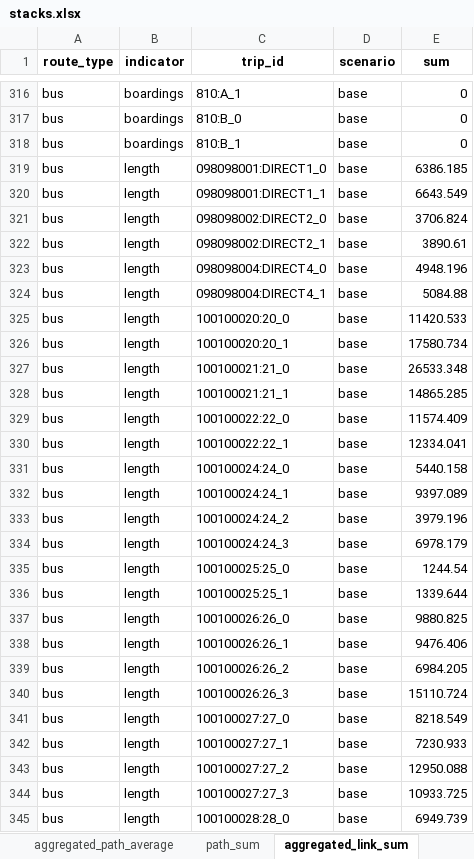
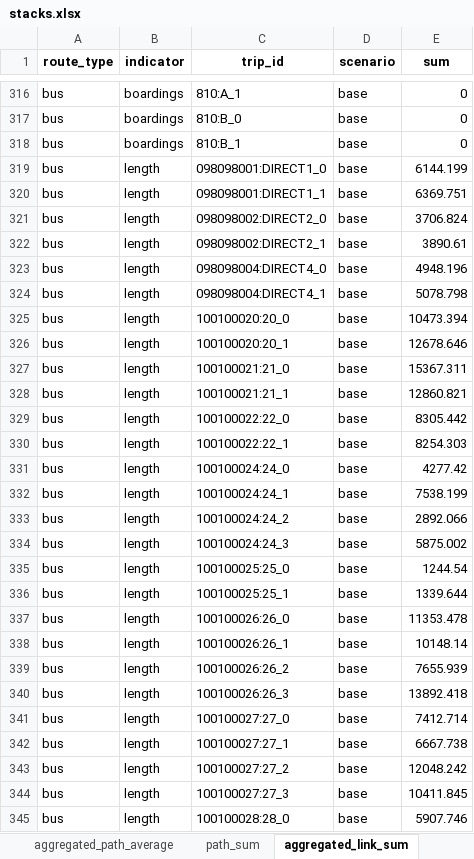
Before and after one commit to systragroup/quetzal_paris, an Excel workbook: outputs/stacks.xlsx, sheet aggregated_link_sum, drawn as a sheet; only a part is shown, gaps mark what is left out; values as stored, in another font and other column widths than the file's, no borders; the diff covers the shown part only; the diff names each change by its address in the sheet, - before the commit and + after, or states it on an @@ line.

```diff
--- a/outputs/stacks.xlsx (sheet aggregated_link_sum)
+++ b/outputs/stacks.xlsx (sheet aggregated_link_sum)
-E319 (sum): 6386.185
+E319 (sum): 6144.199
-E320 (sum): 6643.549
+E320 (sum): 6369.751
-E324 (sum): 5084.88
+E324 (sum): 5078.798
-E325 (sum): 11420.533
+E325 (sum): 10473.394
-E326 (sum): 17580.734
+E326 (sum): 12678.646
-E327 (sum): 26533.348
+E327 (sum): 15367.311
-E328 (sum): 14865.285
+E328 (sum): 12860.821
-E329 (sum): 11574.409
+E329 (sum): 8305.442
-E330 (sum): 12334.041
+E330 (sum): 8254.303
-E331 (sum): 5440.158
+E331 (sum): 4277.42
-E332 (sum): 9397.089
+E332 (sum): 7538.199
-E333 (sum): 3979.196
+E333 (sum): 2892.066
-E334 (sum): 6978.179
+E334 (sum): 5875.002
-E337 (sum): 9880.825
+E337 (sum): 11353.478
-E338 (sum): 9476.406
+E338 (sum): 10148.14
-E339 (sum): 6984.205
+E339 (sum): 7655.939
-E340 (sum): 15110.724
+E340 (sum): 13892.418
-E341 (sum): 8218.549
+E341 (sum): 7412.714
-E342 (sum): 7230.933
+E342 (sum): 6667.738
-E343 (sum): 12950.088
+E343 (sum): 12048.242
-E344 (sum): 10933.725
+E344 (sum): 10411.845
-E345 (sum): 6949.739
+E345 (sum): 5907.746
```
Also changed, not shown: 389 edited cells elsewhere in this sheet, sheet link_max, sheet link_sum, sheet aggregated_path_average, sheet path_sum, sheet path_average, sheet aggregated_link_max, 43 other files.
